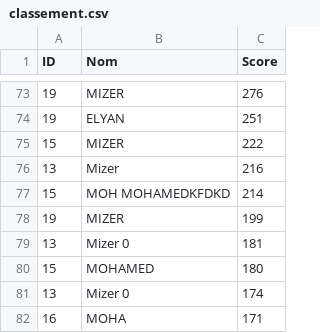
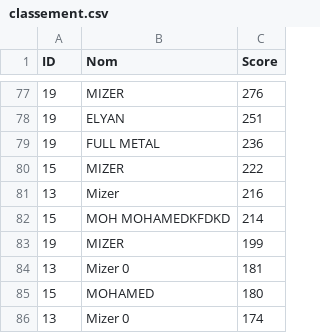
Before and after one commit to karimizerx/doodlejump, a CSV file: src/leaderboard/classement.csv, drawn as a sheet; only a part is shown, gaps mark what is left out; the shorter side is filled out with more unchanged rows; the diff covers the shown part only; the diff names each change by its address in the sheet, - before the commit and + after, or states it on an @@ line.

```diff
--- a/src/leaderboard/classement.csv
+++ b/src/leaderboard/classement.csv
+row 79: 19 | FULL METAL | 236
```
Also changed, not shown: 6 added rows elsewhere in this file, 10 other files.
